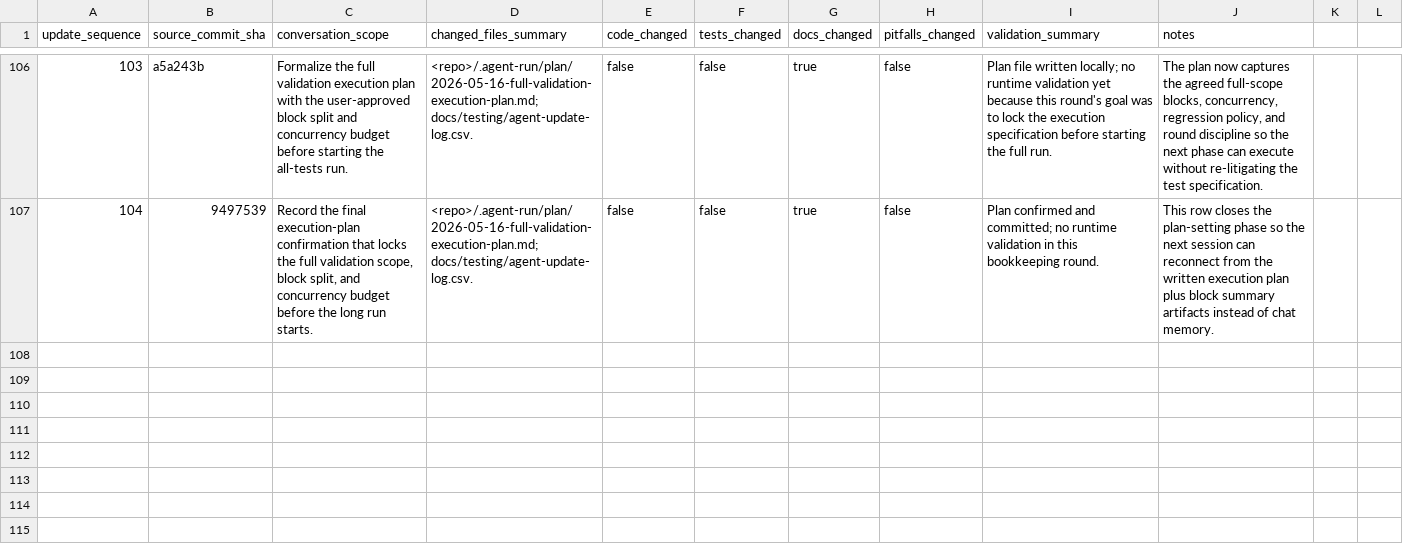
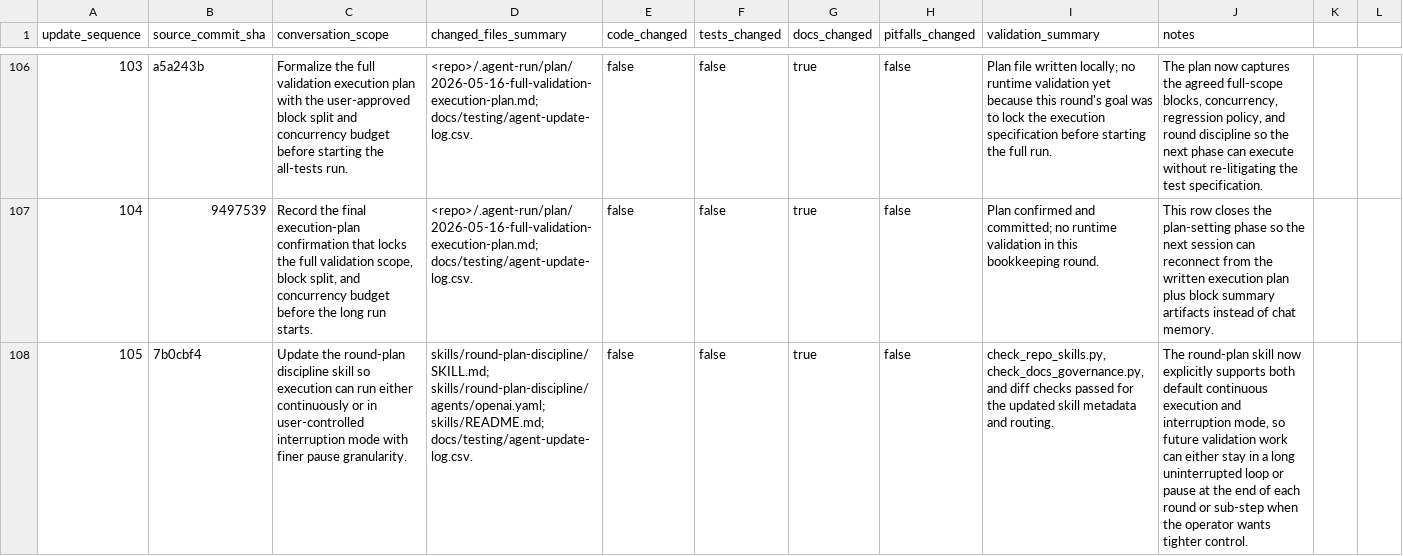
Before and after one commit to YinzhuCheng/wailearning, a CSV file: docs/testing/agent-update-log.csv, drawn as a sheet; only a part is shown, gaps mark what is left out; the diff names each change by its address in the sheet, - before the commit and + after, or states it on an @@ line.

Commit message:
feat: support interruption mode in round discipline

```diff
--- a/docs/testing/agent-update-log.csv
+++ b/docs/testing/agent-update-log.csv
+row 108: 105 | 7b0cbf4 | Update the round-plan discipline skill so execution can run either continuously or in user-controlled interruption mode with finer pause granularity. | skills/round-plan-discipline/SKILL.md; skills/round-plan-discipline/agents/openai.yaml; skills/README.md; docs/testing/agent-update-log.csv. | false | false | true | false | check_repo_skills.py, check_docs_governance.py, and diff checks passed for the updated skill metadata and routing. | The round-plan skill now explicitly supports both default continuous execution and interruption mode, so future validation work can either stay in a long uninterrupted loop or pause at the end of each round or sub-step when the operator wants tighter control.
```
Also changed, not shown: 3 other files.
